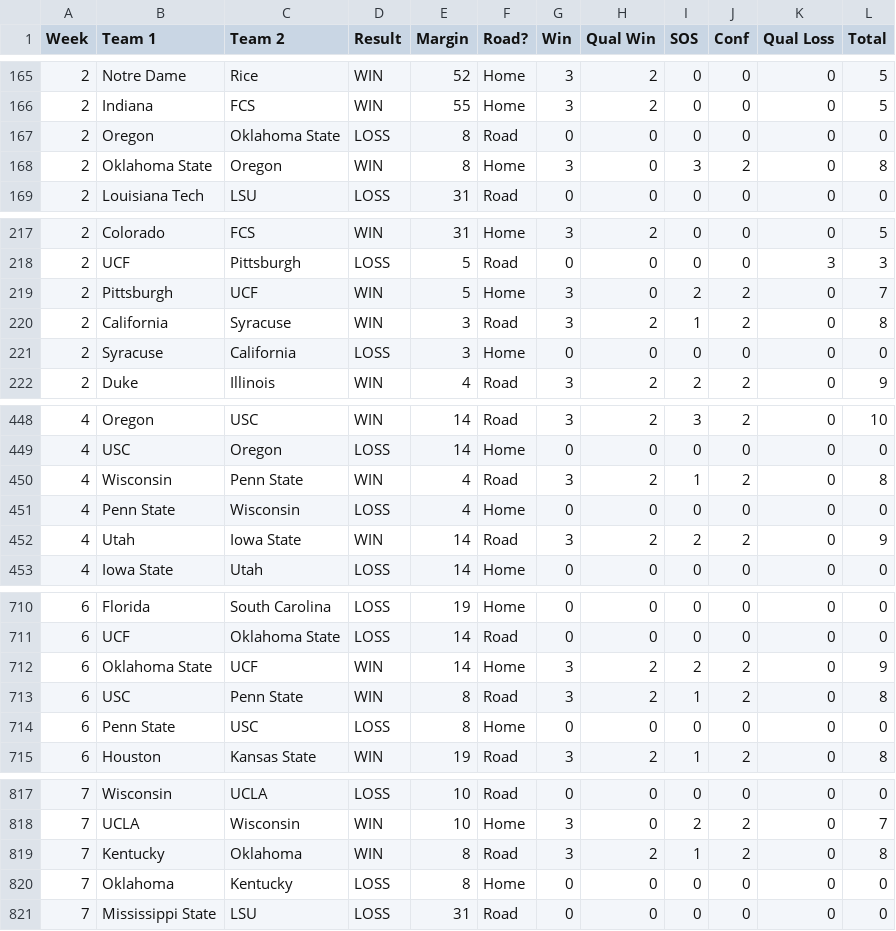
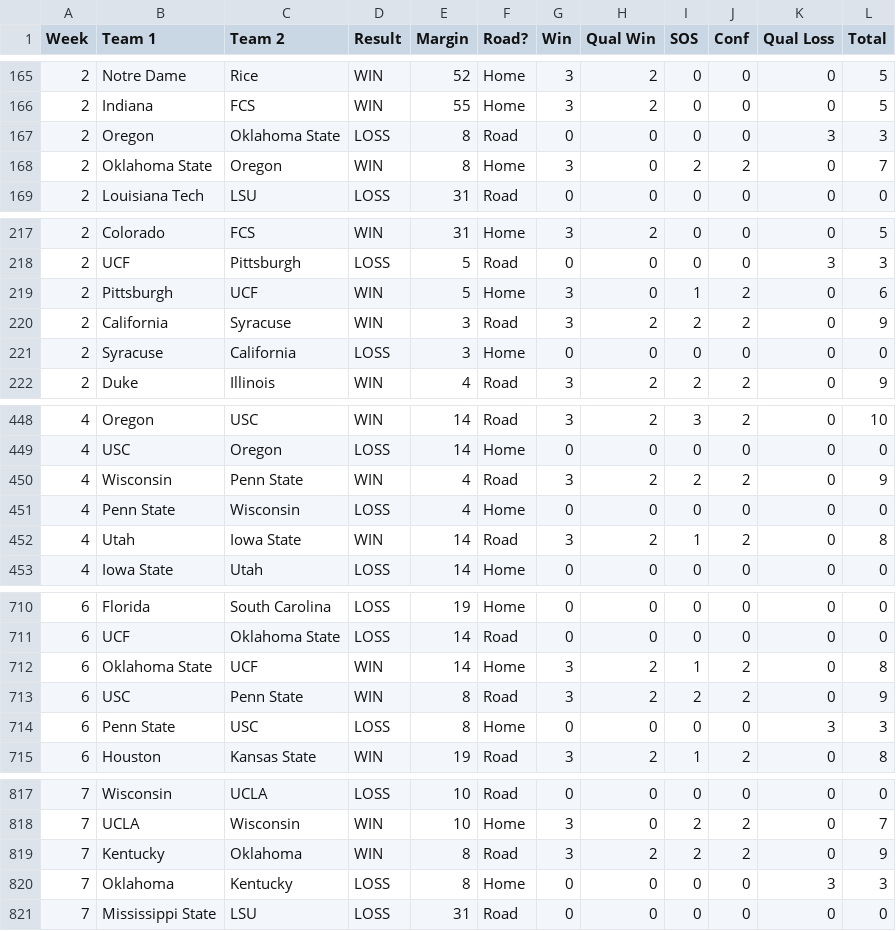
Before and after one commit to skous2/merit-based-standings, a CSV file: all-games.csv, drawn as a sheet; only a part is shown, gaps mark what is left out; the diff covers the shown part only.

```diff
--- a/all-games.csv
+++ b/all-games.csv
@@ -166,4 +166,4 @@ Week,Team 1,Team 2,Result,Margin,Road?,Win,Qual Win,SOS,Conf,Qual Loss,Total
 2,Indiana,FCS,WIN,55,Home,3,2,0,0,0,5
-2,Oregon,Oklahoma State,LOSS,8,Road,0,0,0,0,0,0
-2,Oklahoma State,Oregon,WIN,8,Home,3,0,3,2,0,8
+2,Oregon,Oklahoma State,LOSS,8,Road,0,0,0,0,3,3
+2,Oklahoma State,Oregon,WIN,8,Home,3,0,2,2,0,7
 2,Louisiana Tech,LSU,LOSS,31,Road,0,0,0,0,0,0
@@ -218,4 +218,4 @@ Week,Team 1,Team 2,Result,Margin,Road?,Win,Qual Win,SOS,Conf,Qual Loss,Total
 2,UCF,Pittsburgh,LOSS,5,Road,0,0,0,0,3,3
-2,Pittsburgh,UCF,WIN,5,Home,3,0,2,2,0,7
-2,California,Syracuse,WIN,3,Road,3,2,1,2,0,8
+2,Pittsburgh,UCF,WIN,5,Home,3,0,1,2,0,6
+2,California,Syracuse,WIN,3,Road,3,2,2,2,0,9
 2,Syracuse,California,LOSS,3,Home,0,0,0,0,0,0
@@ -449,5 +449,5 @@ Week,Team 1,Team 2,Result,Margin,Road?,Win,Qual Win,SOS,Conf,Qual Loss,Total
 4,USC,Oregon,LOSS,14,Home,0,0,0,0,0,0
-4,Wisconsin,Penn State,WIN,4,Road,3,2,1,2,0,8
+4,Wisconsin,Penn State,WIN,4,Road,3,2,2,2,0,9
 4,Penn State,Wisconsin,LOSS,4,Home,0,0,0,0,0,0
-4,Utah,Iowa State,WIN,14,Road,3,2,2,2,0,9
+4,Utah,Iowa State,WIN,14,Road,3,2,1,2,0,8
 4,Iowa State,Utah,LOSS,14,Home,0,0,0,0,0,0
@@ -711,5 +711,5 @@ Week,Team 1,Team 2,Result,Margin,Road?,Win,Qual Win,SOS,Conf,Qual Loss,Total
 6,UCF,Oklahoma State,LOSS,14,Road,0,0,0,0,0,0
-6,Oklahoma State,UCF,WIN,14,Home,3,2,2,2,0,9
-6,USC,Penn State,WIN,8,Road,3,2,1,2,0,8
-6,Penn State,USC,LOSS,8,Home,0,0,0,0,0,0
+6,Oklahoma State,UCF,WIN,14,Home,3,2,1,2,0,8
+6,USC,Penn State,WIN,8,Road,3,2,2,2,0,9
+6,Penn State,USC,LOSS,8,Home,0,0,0,0,3,3
 6,Houston,Kansas State,WIN,19,Road,3,2,1,2,0,8
@@ -818,4 +818,4 @@ Week,Team 1,Team 2,Result,Margin,Road?,Win,Qual Win,SOS,Conf,Qual Loss,Total
 7,UCLA,Wisconsin,WIN,10,Home,3,0,2,2,0,7
-7,Kentucky,Oklahoma,WIN,8,Road,3,2,1,2,0,8
-7,Oklahoma,Kentucky,LOSS,8,Home,0,0,0,0,0,0
+7,Kentucky,Oklahoma,WIN,8,Road,3,2,2,2,0,9
+7,Oklahoma,Kentucky,LOSS,8,Home,0,0,0,0,3,3
 7,Mississippi State,LSU,LOSS,31,Road,0,0,0,0,0,0
```
Also changed, not shown: 64 edited cells elsewhere in this file, total-points.csv, week-3.csv, 14 other files.
